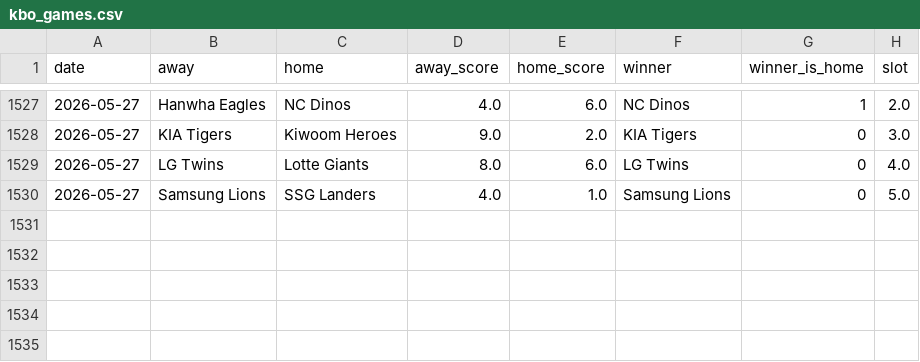
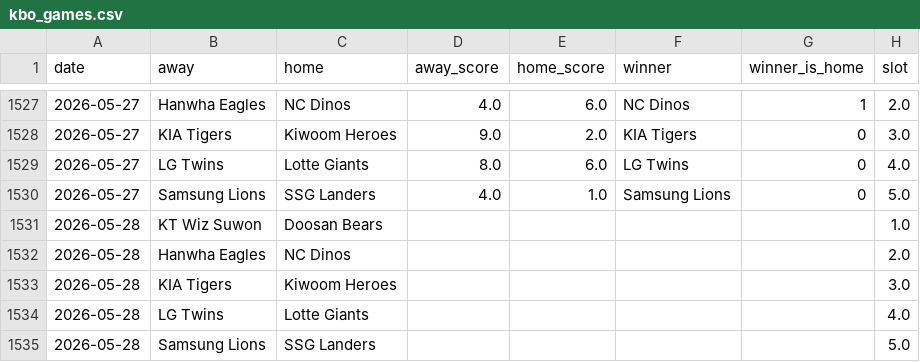
Before and after one commit to seung-min-lee/seung-min-lee-kbo-predictor, a CSV file: kbo_games.csv, drawn as a sheet; only a part is shown, gaps mark what is left out.

Commit message:
kbo_games: 2026-05-28 경기 등록

```diff
--- a/kbo_games.csv
+++ b/kbo_games.csv
@@ -1530 +1530,6 @@ date,away,home,away_score,home_score,winner,winner_is_home,slot
 2026-05-27,Samsung Lions,SSG Landers,4.0,1.0,Samsung Lions,0,5.0
+2026-05-28,KT Wiz Suwon,Doosan Bears,,,,,1.0
+2026-05-28,Hanwha Eagles,NC Dinos,,,,,2.0
+2026-05-28,KIA Tigers,Kiwoom Heroes,,,,,3.0
+2026-05-28,LG Twins,Lotte Giants,,,,,4.0
+2026-05-28,Samsung Lions,SSG Landers,,,,,5.0
```
Also changed, not shown: 1 other file.
